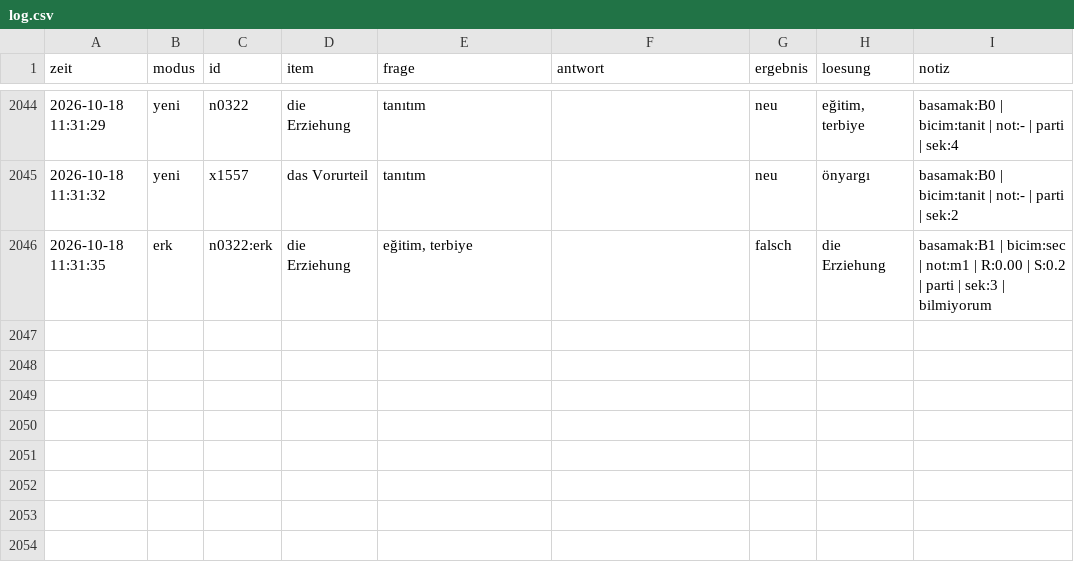
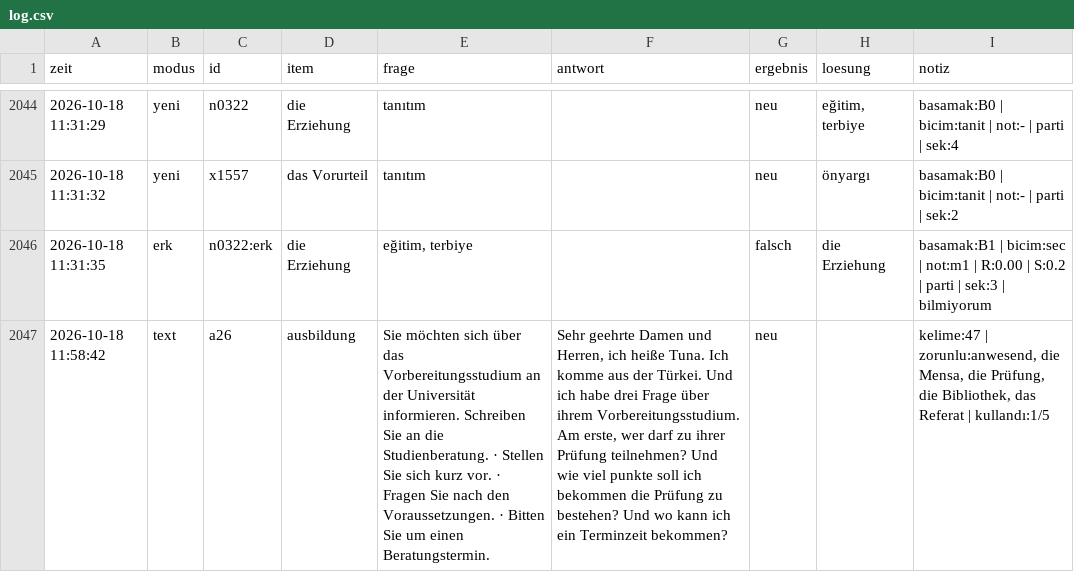
Before and after one commit to TunaArslankaya/Almanca-Tekrar, a CSV file: log/log.csv, drawn as a sheet; only a part is shown, gaps mark what is left out; the diff names each change by its address in the sheet, - before the commit and + after, or states it on an @@ line.

Commit message:
log: 1 cevap

```diff
--- a/log/log.csv
+++ b/log/log.csv
+row 2047: 2026-10-18 11:58:42 | text | a26 | ausbildung | Sie möchten sich über das Vorbereitungsstudium an der Universität informieren. Schreiben Sie an die Studienberatung. · Stellen Sie sich kurz vor. · Fragen Sie nach den Voraussetzungen. · Bitten Sie um einen Beratungstermin. | Sehr geehrte Damen und Herren, ich heiße Tuna. Ich komme aus der Türkei. Und ich habe drei Frage über ihrem Vorbereitungsstudium. Am erste, wer darf zu ihrer Prüfung teilnehmen? Und wie viel punkte soll ich bekommen die Prüfung zu bestehen? Und wo kann ich ein Terminzeit bekommen? | neu |  | kelime:47 | zorunlu:anwesend, die Mensa, die Prüfung, die Bibliothek, das Referat | kullandı:1/5
```
